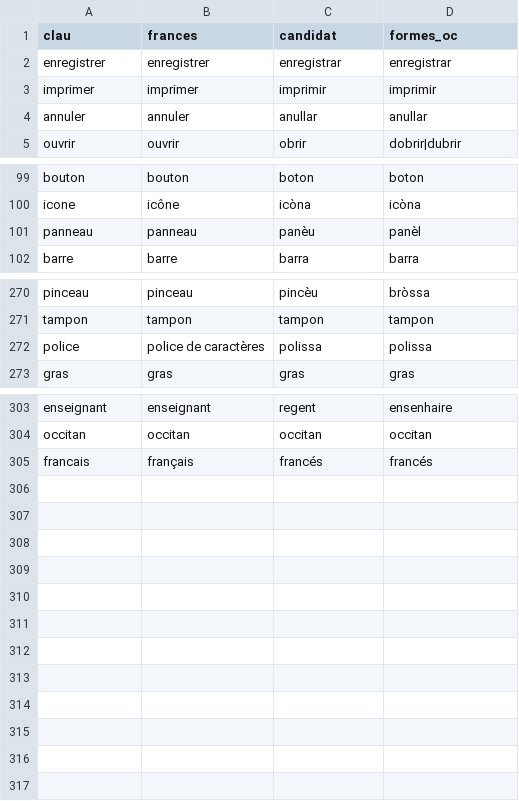
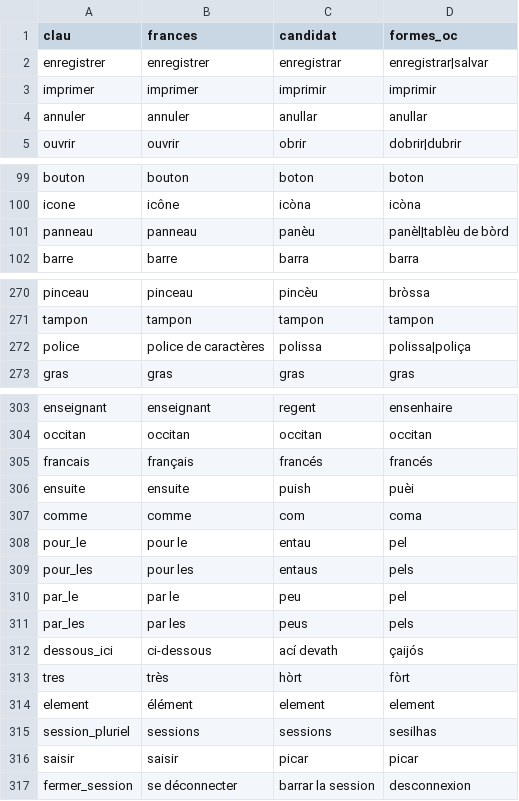
Before and after one commit to GMS64260/occitux, a CSV file: traductions/outils/termes.csv, drawn as a sheet; only a part is shown, gaps mark what is left out.

```diff
--- a/traductions/outils/termes.csv
+++ b/traductions/outils/termes.csv
@@ -1,3 +1,3 @@
 clau;frances;candidat;formes_oc
-enregistrer;enregistrer;enregistrar;enregistrar
+enregistrer;enregistrer;enregistrar;enregistrar|salvar
 imprimer;imprimer;imprimir;imprimir
@@ -100,3 +100,3 @@ bouton;bouton;boton;boton
 icone;icône;icòna;icòna
-panneau;panneau;panèu;panèl
+panneau;panneau;panèu;panèl|tablèu de bòrd
 barre;barre;barra;barra
@@ -271,3 +271,3 @@ pinceau;pinceau;pincèu;bròssa
 tampon;tampon;tampon;tampon
-police;police de caractères;polissa;polissa
+police;police de caractères;polissa;polissa|poliça
 gras;gras;gras;gras
@@ -305 +305,13 @@ occitan;occitan;occitan;occitan
 francais;français;francés;francés
+ensuite;ensuite;puish;puèi
+comme;comme;com;coma
+pour_le;pour le;entau;pel
+pour_les;pour les;entaus;pels
+par_le;par le;peu;pel
+par_les;par les;peus;pels
+dessous_ici;ci-dessous;ací devath;çaijós
+tres;très;hòrt;fòrt
+element;élément;element;element
+session_pluriel;sessions;sessions;sesilhas
+saisir;saisir;picar;picar
+fermer_session;se déconnecter;barrar la session;desconnexion
```
Also changed, not shown: traductions/glossari.csv, 2 other files.
